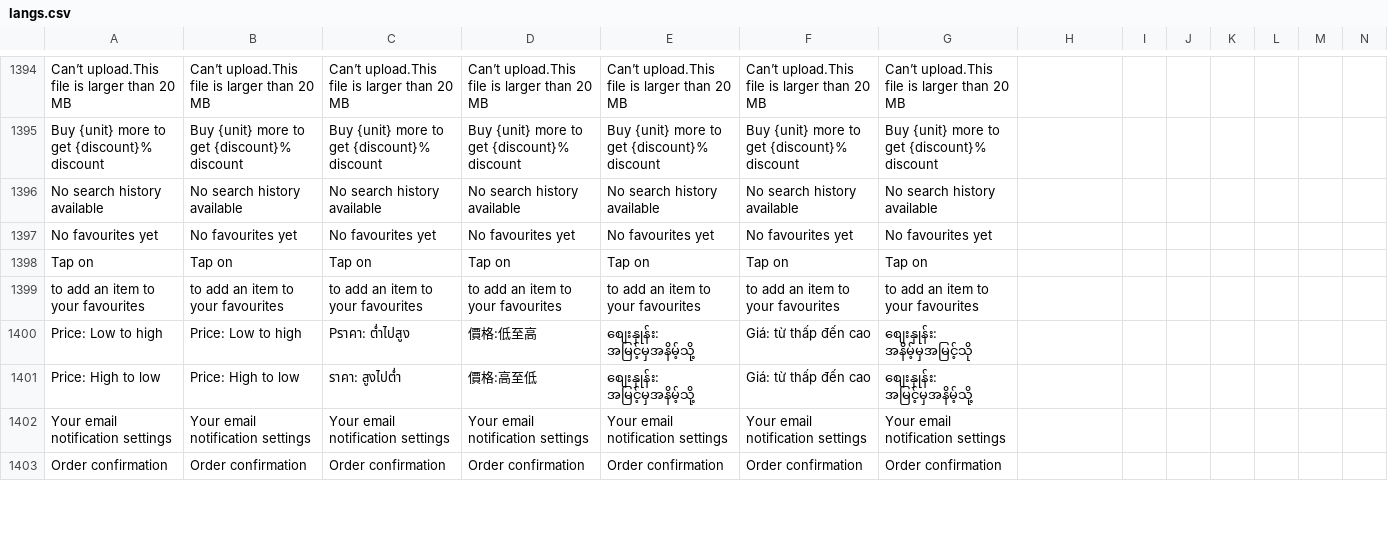
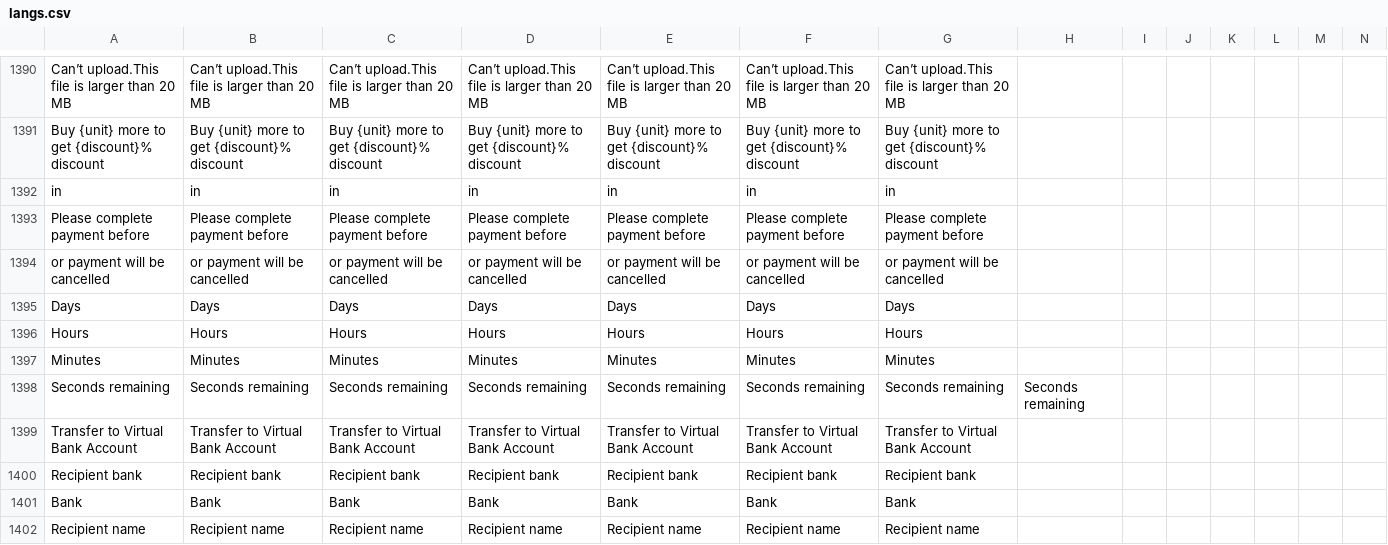
Before and after one commit to ramprasadbhagat/EZRX-, a CSV file: assets/langs/langs.csv, drawn as a sheet; only a part is shown, gaps mark what is left out; the shorter side is filled out with more unchanged rows; the diff covers the shown part only.

Commit message:
Merged PR 83916: EZRX-12977 mobile v3 Payment Summary Details Implementation
### Jira ticket url
- https://zuelligpharma.atlassian.net/browse/EZRX-12977

### TDD PR url
-

### Root cause
- Not yet implement Payment Summary details for Indonesia market

### Solution
- Implement Payment Summary details for Indonesia market but try to re-use existed Payment Summary details page.

### Test account
environment: UAT
username: rootadmin
market: Indonesia
customer: 0000224472
shipto: 0000224472
material/setup: Home => Payments => Payment Summary => show details

### Output screenshot
- ![simulator_screenshot_E3FF791D-5D13-49E8-9D0E-3DC6DA07F27F.png](https://dev.azure.com/zuelligpharmadevops/3368559d-402f-4ca8-a029-737bca870679/_apis/git/repositories/d10de74c-8ac2-4e8e-af4b-a023b6c9dee2/pullRequests/83916/attachments/simulator_screenshot_E3FF791D-5D13-49E8-9D0E-3DC6DA07F27F.png) ![simulator_screenshot_654EE243-23A1-46A5-B1A7-41B233CC753E.png](https://dev.azure.com/zuelligpharmadevops/3368559d-402f-4ca8-a029-737bca870679/_apis/git/repositories/d10de74c-8ac2-4e8e-af4b-a023b6c9dee2/pullRequests/83916/attachments/simulator_screenshot_654EE243-23A1-46A5-B1A7-41B233CC753E.png)

EZRX-12977 mobile v3 Payment Summary Details Implementation

```diff
--- a/assets/langs/langs.csv
+++ b/assets/langs/langs.csv
@@ -1395 +1391,12 @@ Can’t upload.This file is larger than 20 MB,Can’t upload.This file is larger
 Buy {unit} more to get {discount}% discount,Buy {unit} more to get {discount}% discount,Buy {unit} more to get {discount}% discount,Buy {unit} more to get {discount}% discount,Buy {unit} more to get {discount}% discount,Buy {unit} more to get {discount}% discount,Buy {unit} more to get {discount}% discount
+in,in,in,in,in,in,in
+Please complete payment before,Please complete payment before,Please complete payment before,Please complete payment before,Please complete payment before,Please complete payment before,Please complete payment before
+or payment will be cancelled,or payment will be cancelled,or payment will be cancelled,or payment will be cancelled,or payment will be cancelled,or payment will be cancelled,or payment will be cancelled,
+Days,Days,Days,Days,Days,Days,Days
+Hours,Hours,Hours,Hours,Hours,Hours,Hours
+Minutes,Minutes,Minutes,Minutes,Minutes,Minutes,Minutes
+Seconds remaining,Seconds remaining,Seconds remaining,Seconds remaining,Seconds remaining,Seconds remaining,Seconds remaining,Seconds remaining
+Transfer to Virtual Bank Account,Transfer to Virtual Bank Account,Transfer to Virtual Bank Account,Transfer to Virtual Bank Account,Transfer to Virtual Bank Account,Transfer to Virtual Bank Account,Transfer to Virtual Bank Account
+Recipient bank,Recipient bank,Recipient bank,Recipient bank,Recipient bank,Recipient bank,Recipient bank
+Bank,Bank,Bank,Bank,Bank,Bank,Bank
+Recipient name,Recipient name,Recipient name,Recipient name,Recipient name,Recipient name,Recipient name
```
Also changed, not shown: 10 added rows and 4 removed rows elsewhere in this file, 57 other files.
